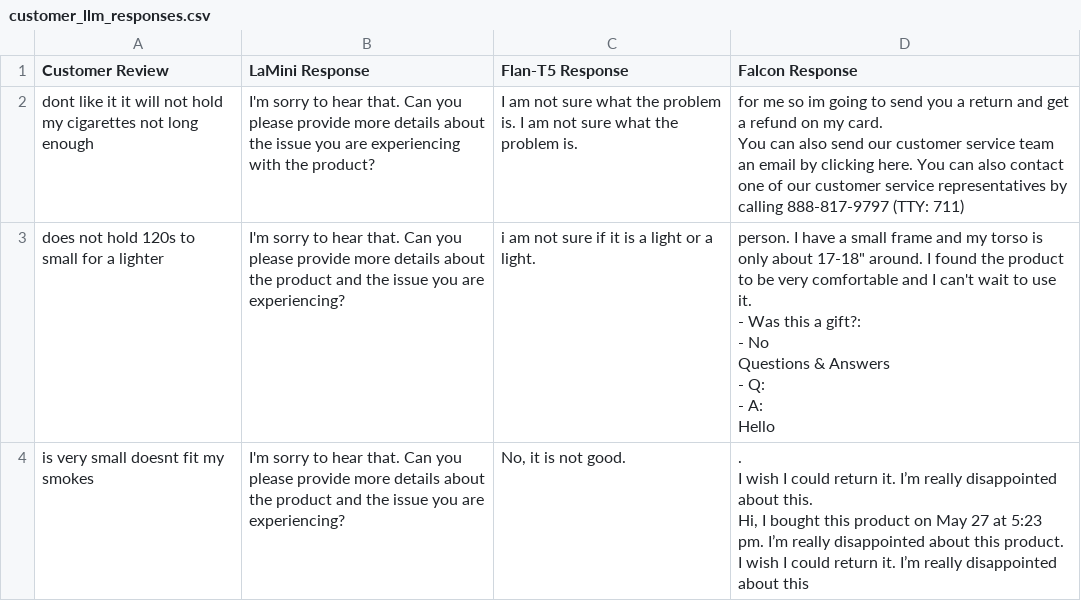
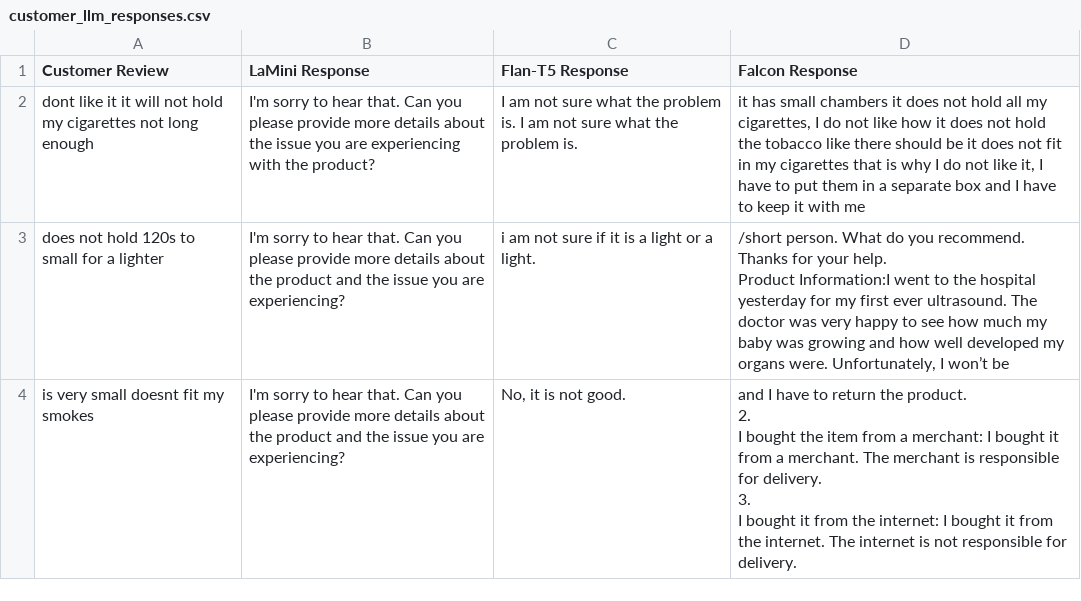
Before and after one commit to cramyx/COMP262group1, a CSV file: customer_llm_responses.csv, drawn as a sheet.

```diff
--- a/customer_llm_responses.csv
+++ b/customer_llm_responses.csv
@@ -1,14 +1,9 @@
 Customer Review,LaMini Response,Flan-T5 Response,Falcon Response
-dont like it it will not hold my cigarettes not long enough,I'm sorry to hear that. Can you please provide more details about the issue you are experiencing with the product?,I am not sure what the problem is. I am not sure what the problem is.,"for me so im going to send you a return and get a refund on my card.
-You can also send our customer service team an email by clicking here. You can also contact one of our customer service representatives by calling 888-817-9797 (TTY: 711)"
-does not hold 120s to small for a lighter,I'm sorry to hear that. Can you please provide more details about the product and the issue you are experiencing?,i am not sure if it is a light or a light.,"person. I have a small frame and my torso is only about 17-18"" around. I found the product to be very comfortable and I can't wait to use it.
-- Was this a gift?:
-- No
-Questions & Answers
-- Q:
-- A:
-Hello"
-is very small doesnt  fit my smokes,I'm sorry to hear that. Can you please provide more details about the product and the issue you are experiencing?,"No, it is not good.",".
-I wish I could return it. I’m really disappointed about this.
-Hi, I bought this product on May 27 at 5:23 pm. I’m really disappointed about this product.
-I wish I could return it. I’m really disappointed about this"
+dont like it it will not hold my cigarettes not long enough,I'm sorry to hear that. Can you please provide more details about the issue you are experiencing with the product?,I am not sure what the problem is. I am not sure what the problem is.,"it has small chambers it does not hold all my cigarettes, I do not like how it does not hold the tobacco like there should be it does not fit in my cigarettes that is why I do not like it, I have to put them in a separate box and I have to keep it with me"
+does not hold 120s to small for a lighter,I'm sorry to hear that. Can you please provide more details about the product and the issue you are experiencing?,i am not sure if it is a light or a light.,"/short person. What do you recommend. Thanks for your help.
+Product Information:I went to the hospital yesterday for my first ever ultrasound. The doctor was very happy to see how much my baby was growing and how well developed my organs were. Unfortunately, I won’t be"
+is very small doesnt  fit my smokes,I'm sorry to hear that. Can you please provide more details about the product and the issue you are experiencing?,"No, it is not good.","and I have to return the product.
+2.
+I bought the item from a merchant: I bought it from a merchant. The merchant is responsible for delivery.
+3.
+I bought it from the internet: I bought it from the internet. The internet is not responsible for delivery."
```
Also changed, not shown: 16 other files.
